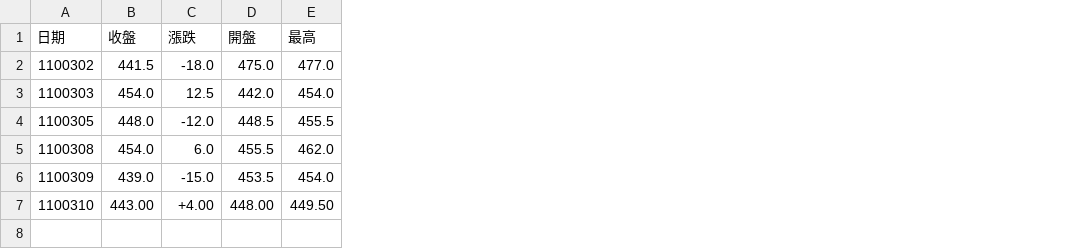
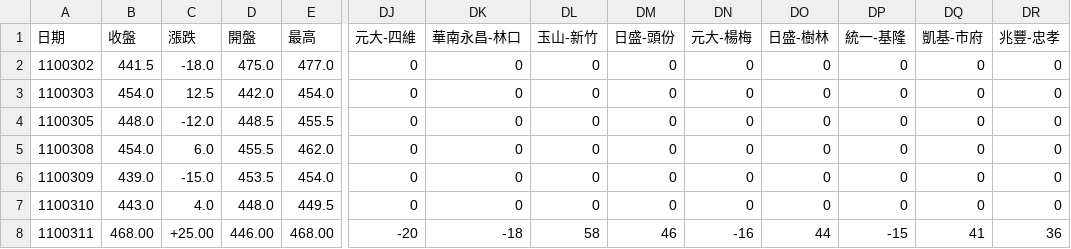
Before and after one commit to dansontsui/stockparser, a CSV file: db/8299_database.csv, drawn as a sheet; only a part is shown, gaps mark what is left out; rows hold the shown columns only; the diff covers the shown part only; the diff names each change by its address in the sheet, - before the commit and + after, or states it on an @@ line.

Commit message:
update fubon data collect

```diff
--- a/db/8299_database.csv
+++ b/db/8299_database.csv
+column DJ (元大-四維), rows 2-7: all 0
+column DK (華南永昌-林口), rows 2-7: all 0
+column DL (玉山-新竹), rows 2-7: all 0
+column DM (日盛-頭份), rows 2-7: all 0
+column DN (元大-楊梅), rows 2-7: all 0
+column DO (日盛-樹林), rows 2-7: all 0
+column DP (統一-基隆), rows 2-7: all 0
+column DQ (凱基-市府), rows 2-7: all 0
+column DR (兆豐-忠孝), rows 2-7: all 0
-B7 (收盤): 443.00
+B7 (收盤): 443.0
-C7 (漲跌): +4.00
+C7 (漲跌): 4.0
-D7 (開盤): 448.00
+D7 (開盤): 448.0
-E7 (最高): 449.50
+E7 (最高): 449.5
+row 8: 1100311 | 468.00 | +25.00 | 446.00 | 468.00 | -20 | -18 | 58 | 46 | -16 | 44 | -15 | 41 | 36
```
Also changed, not shown: 1 edited cell elsewhere in this file, 2 other files.
